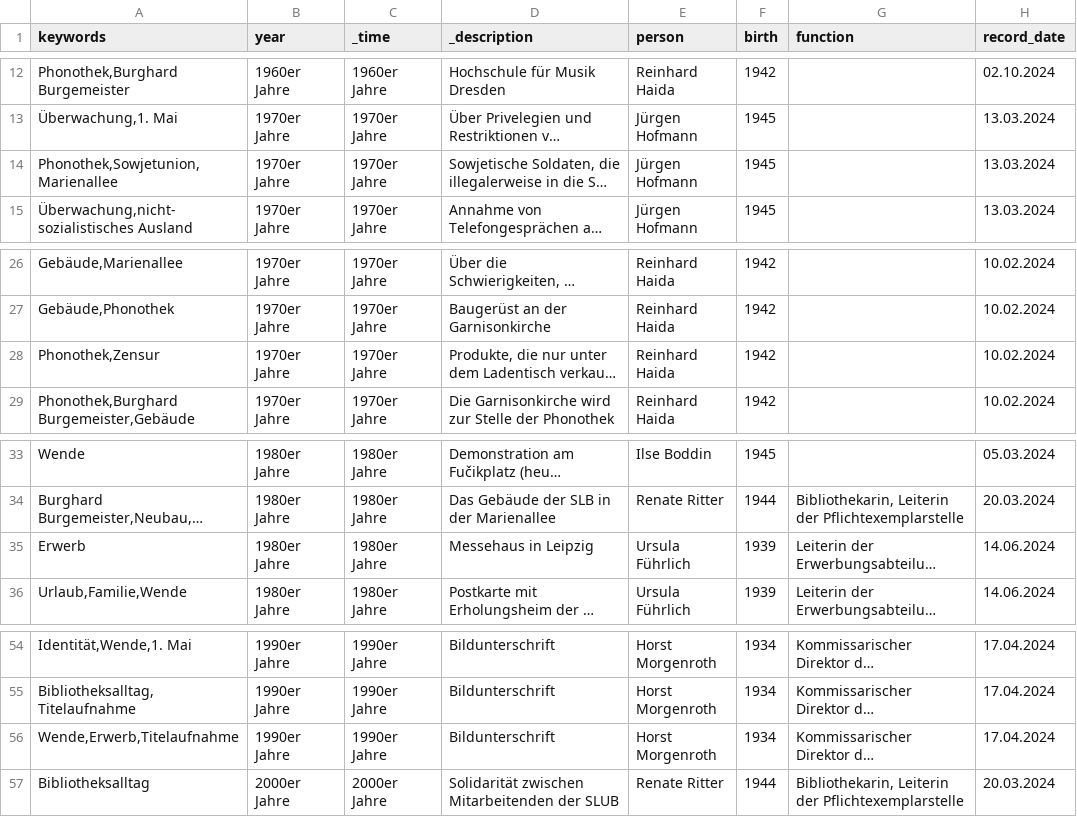
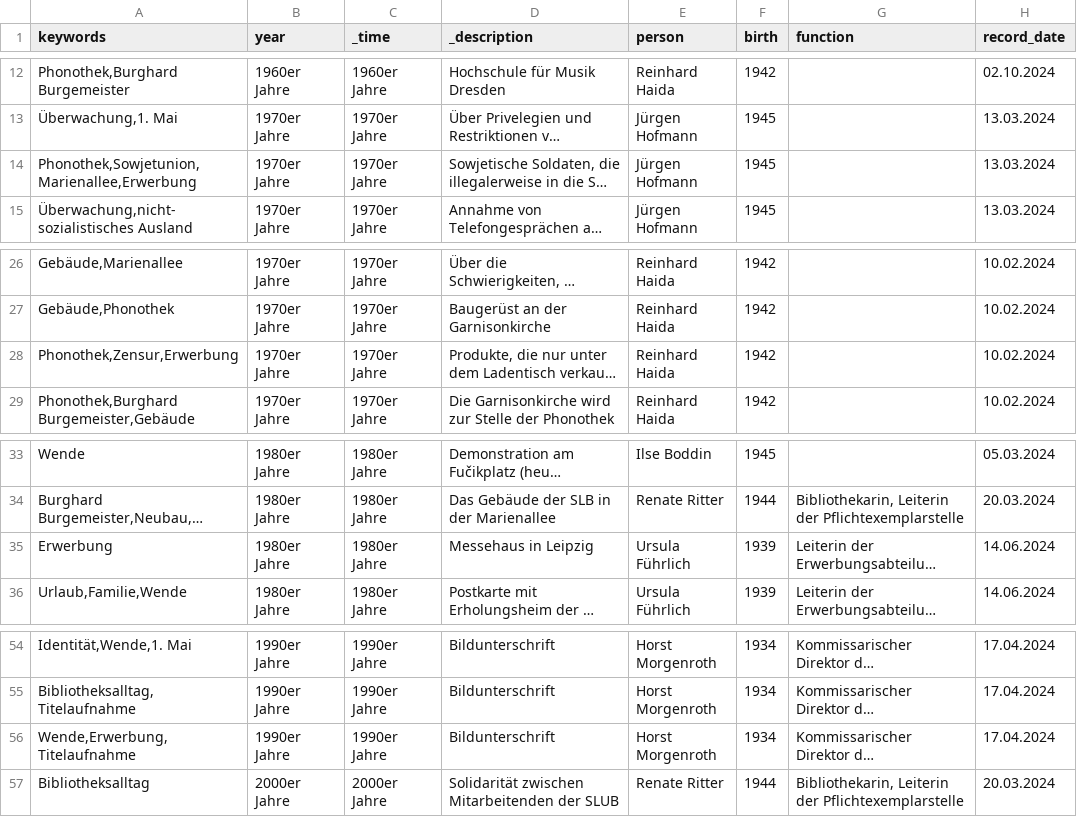
Before and after one commit to robertcornelisschuppe/Erinnerungen-an-die-SLB, a CSV file: data.csv, drawn as a sheet; only a part is shown, gaps mark what is left out; long unchanged cells end in …; the diff names each change by its address in the sheet, - before the commit and + after, or states it on an @@ line.

Commit message:
Update entries in data.csv with corrections

```diff
--- a/data.csv
+++ b/data.csv
-A14 (keywords): Phonothek,Sowjetunion,Marienallee
+A14 (keywords): Phonothek,Sowjetunion,Marienallee,Erwerbung
-A28 (keywords): Phonothek,Zensur
+A28 (keywords): Phonothek,Zensur,Erwerbung
-A35 (keywords): Erwerb
+A35 (keywords): Erwerbung
-A56 (keywords): Wende,Erwerb,Titelaufnahme
+A56 (keywords): Wende,Erwerbung,Titelaufnahme
```
